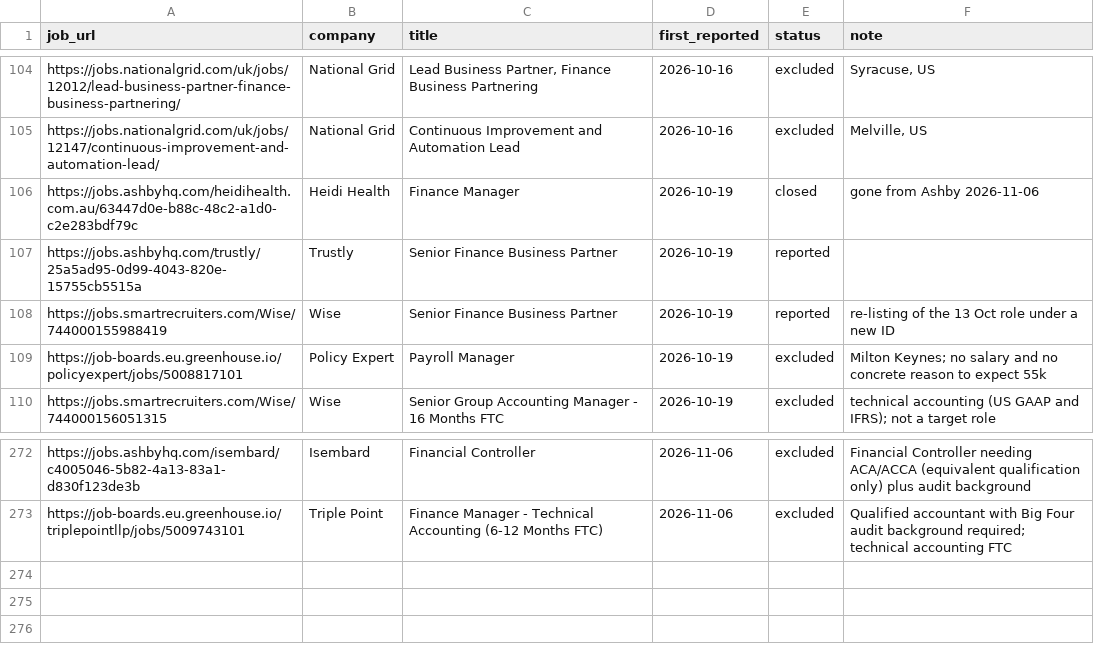
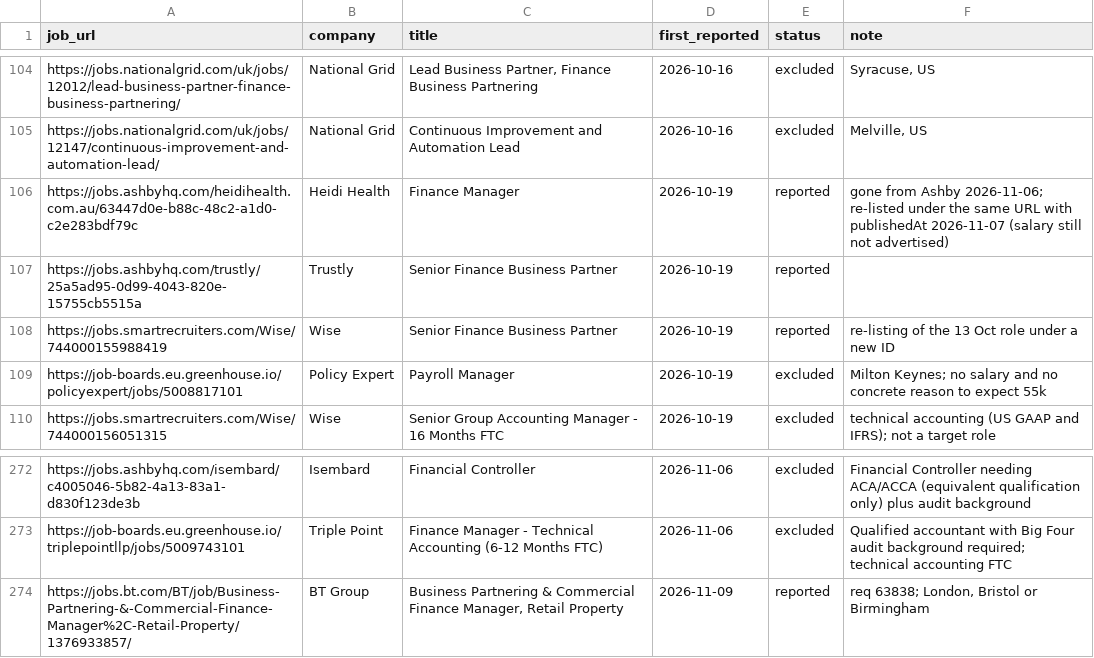
Before and after one commit to ali-staks/abeer-job-search, a CSV file: seen_jobs.csv, drawn as a sheet; only a part is shown, gaps mark what is left out.

```diff
--- a/seen_jobs.csv
+++ b/seen_jobs.csv
@@ -105,3 +105,3 @@ https://jobs.nationalgrid.com/uk/jobs/12012/lead-business-partner-finance-busine
 https://jobs.nationalgrid.com/uk/jobs/12147/continuous-improvement-and-automation-lead/,National Grid,Continuous Improvement and Automation Lead,2026-10-16,excluded,"Melville, US"
-https://jobs.ashbyhq.com/heidihealth.com.au/63447d0e-b88c-48c2-a1d0-c2e283bdf79c,Heidi Health,Finance Manager,2026-10-19,closed,gone from Ashby 2026-11-06
+https://jobs.ashbyhq.com/heidihealth.com.au/63447d0e-b88c-48c2-a1d0-c2e283bdf79c,Heidi Health,Finance Manager,2026-10-19,reported,gone from Ashby 2026-11-06; re-listed under the same URL with publishedAt 2026-11-07 (salary still not advertised)
 https://jobs.ashbyhq.com/trustly/25a5ad95-0d99-4043-820e-15755cb5515a,Trustly,Senior Finance Business Partner,2026-10-19,reported,
@@ -273 +273,2 @@ https://jobs.ashbyhq.com/isembard/c4005046-5b82-4a13-83a1-d830f123de3b,Isembard,
 https://job-boards.eu.greenhouse.io/triplepointllp/jobs/5009743101,Triple Point,Finance Manager - Technical Accounting (6-12 Months FTC),2026-11-06,excluded,Qualified accountant with Big Four audit background required; technical accounting FTC
+https://jobs.bt.com/BT/job/Business-Partnering-&-Commercial-Finance-Manager%2C-Retail-Property/1376933857/,BT Group,"Business Partnering & Commercial Finance Manager, Retail Property",2026-11-09,reported,"req 63838; London, Bristol or Birmingham"
```
Also changed, not shown: abeer_companies.csv, 1 other file.
